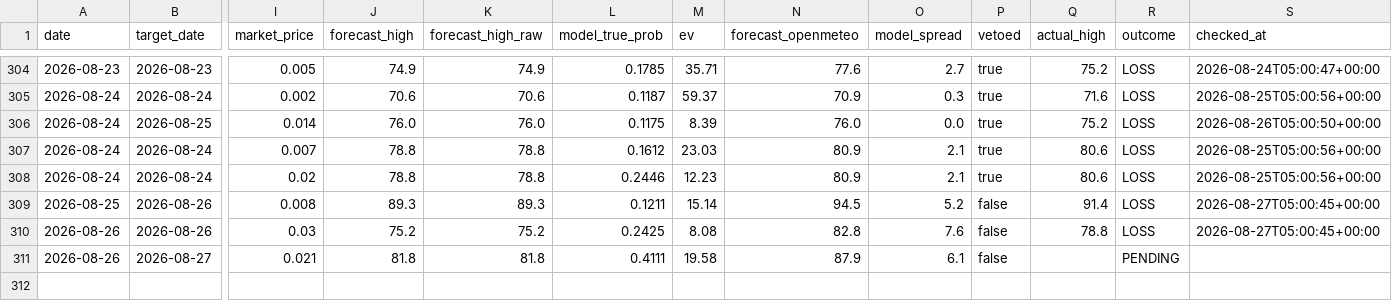
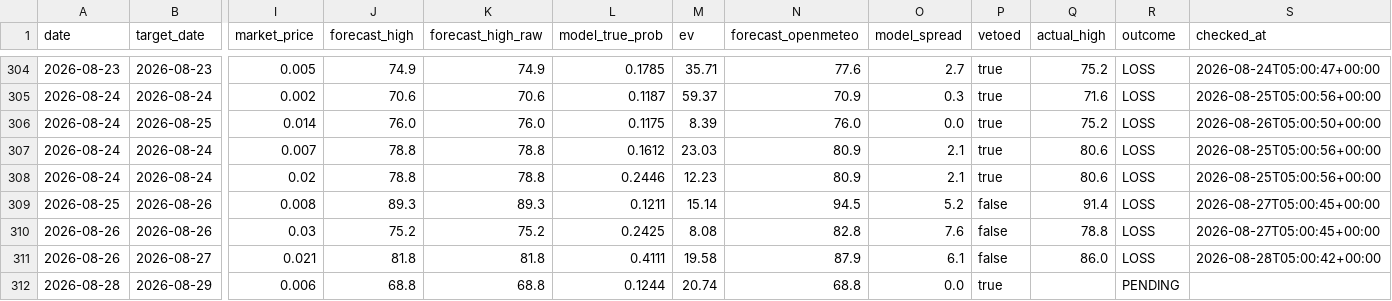
Before and after one commit to sdnwrd/PolyWeather, a CSV file: data/signals.csv, drawn as a sheet; only a part is shown, gaps mark what is left out; rows hold the shown columns only; the diff names each change by its address in the sheet, - before the commit and + after, or states it on an @@ line.

```diff
--- a/data/signals.csv
+++ b/data/signals.csv
-Q311 (actual_high): (empty)
+Q311 (actual_high): 86.0
-R311 (outcome): PENDING
+R311 (outcome): LOSS
-S311 (checked_at): (empty)
+S311 (checked_at): 2026-08-28T05:00:42+00:00
+row 312: 2026-08-28 | 2026-08-29 | 0.006 | 68.8 | 68.8 | 0.1244 | 20.74 | 68.8 | 0.0 | true |  | PENDING
```
Also changed, not shown: 6 other files.
